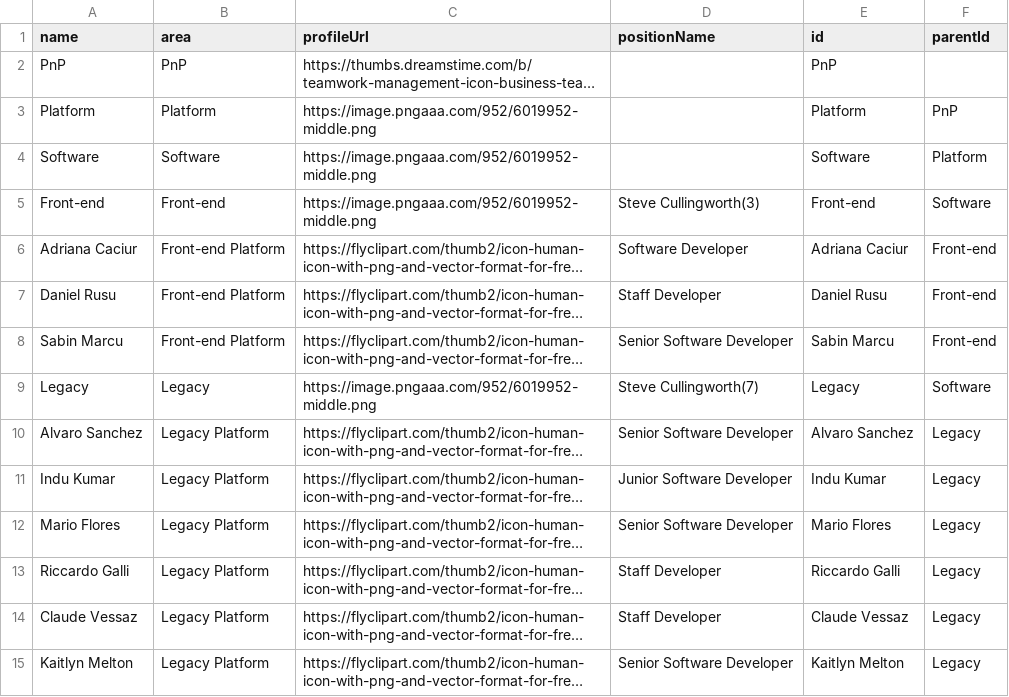
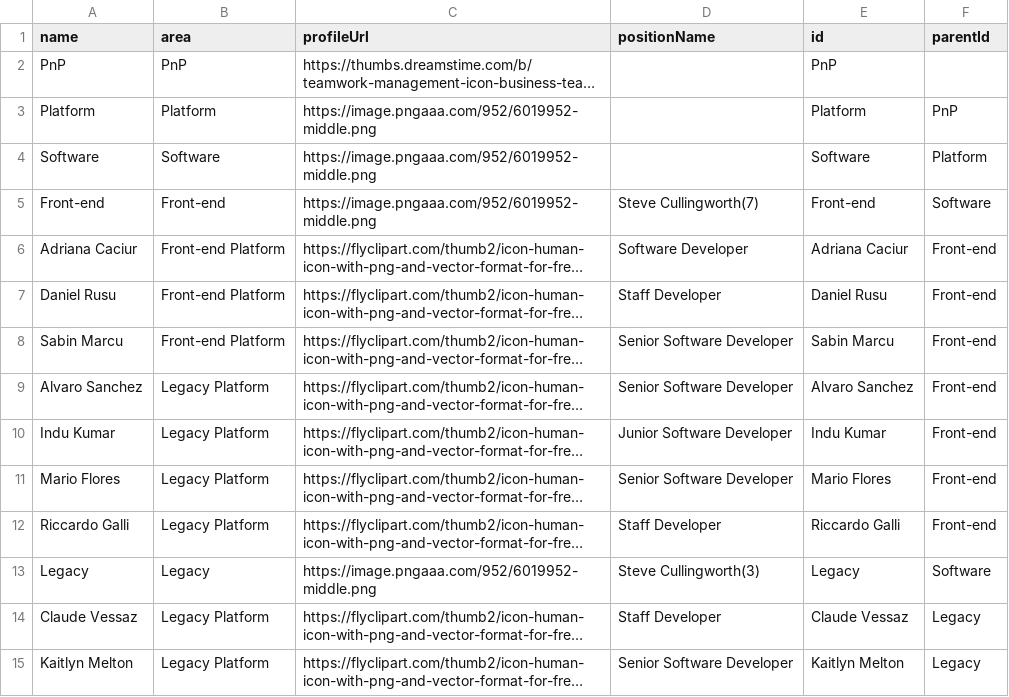
Before and after one commit to lleiguo/gscript, a CSV file: planning/extreme_immediate.csv, drawn as a sheet; only a part is shown; long unchanged cells end in …; removed rows and columns are numbered as before the commit, all else as after; the diff covers the shown part only; the diff names each change by its address in the sheet, - before the commit and + after, or states it on an @@ line.

```diff
--- a/planning/extreme_immediate.csv
+++ b/planning/extreme_immediate.csv
-D5 (positionName): Steve Cullingworth(3)
+D5 (positionName): Steve Cullingworth(7)
-row 9: Legacy | Legacy | https://image.pngaaa.com/952/6019952-middle.png | Steve Cullingworth(7) | Legacy | Software
-F9:F12 (parentId): Legacy
+F9:F12 (parentId): Front-end
+row 13: Legacy | Legacy | https://image.pngaaa.com/952/6019952-middle.png | Steve Cullingworth(3) | Legacy | Software
```
Also changed, not shown: 3 added rows, 5 removed rows and 9 edited cells elsewhere in this file.
